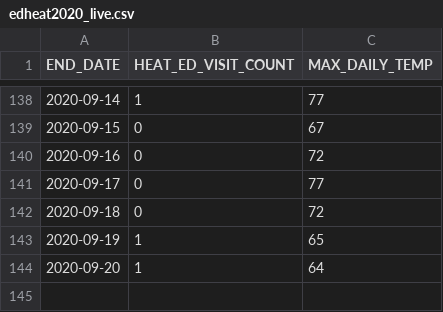
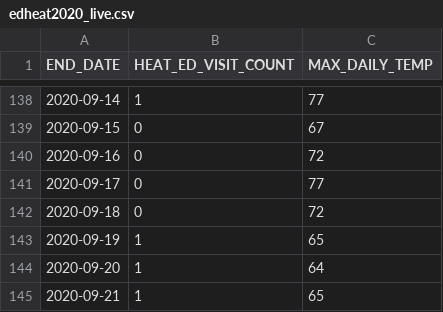
Before and after one commit to nycehs/heat-syndrome-data, a CSV file: edheat2020_live.csv, drawn as a sheet; only a part is shown, gaps mark what is left out.

Commit message:
Regular auto-commit

```diff
--- a/edheat2020_live.csv
+++ b/edheat2020_live.csv
@@ -144 +144,2 @@
 2020-09-20,1,64
+2020-09-21,1,65
```
